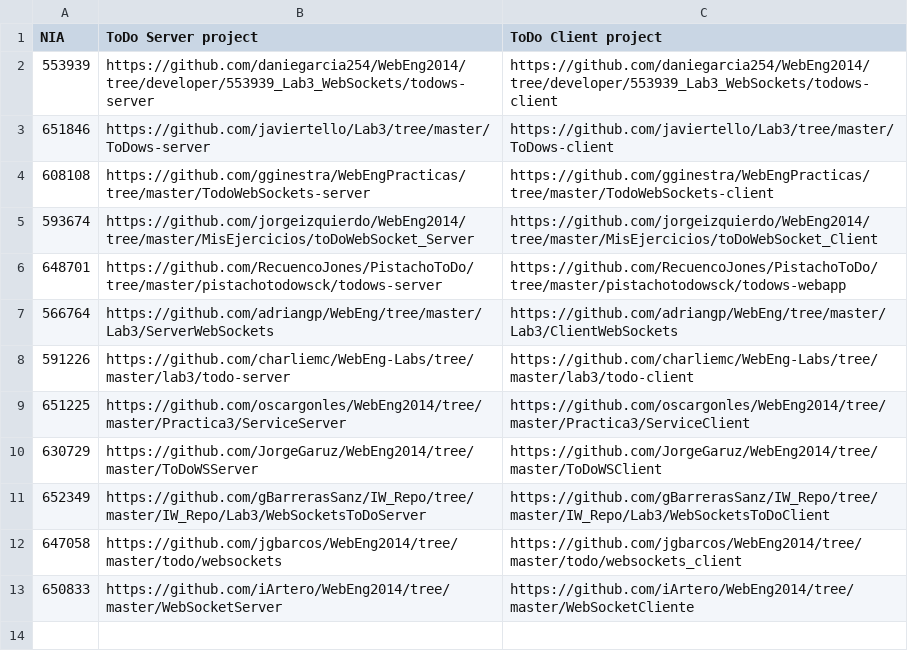
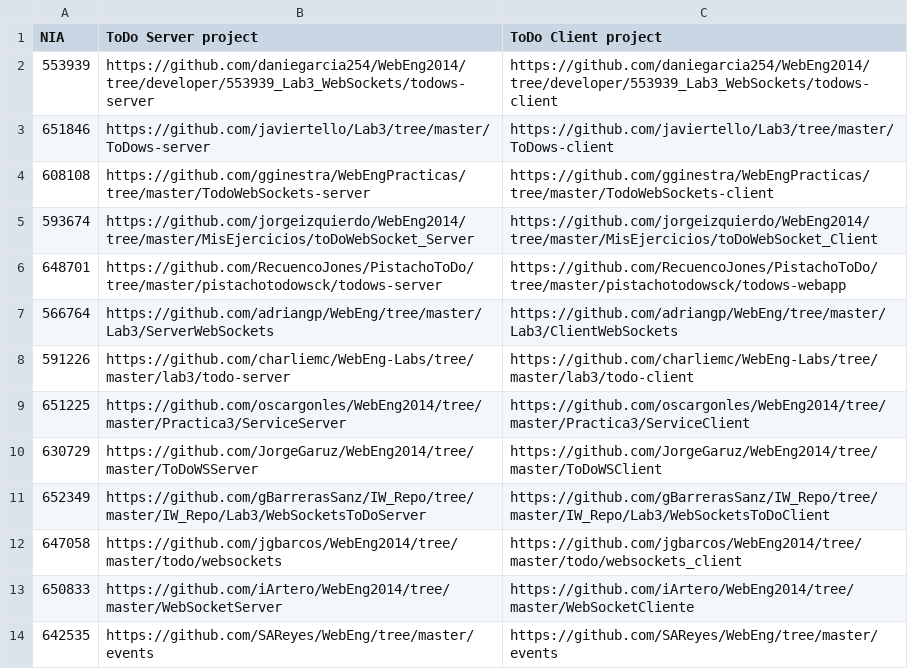
Before and after one commit to Ivelate/WebEng2014, a CSV file: labs/events.csv, drawn as a sheet; the diff names each change by its address in the sheet, - before the commit and + after, or states it on an @@ line.

```diff
--- a/labs/events.csv
+++ b/labs/events.csv
+row 14: 642535 | https://github.com/SAReyes/WebEng/tree/master/events | https://github.com/SAReyes/WebEng/tree/master/events
```
Also changed, not shown: labs/rest.csv.
